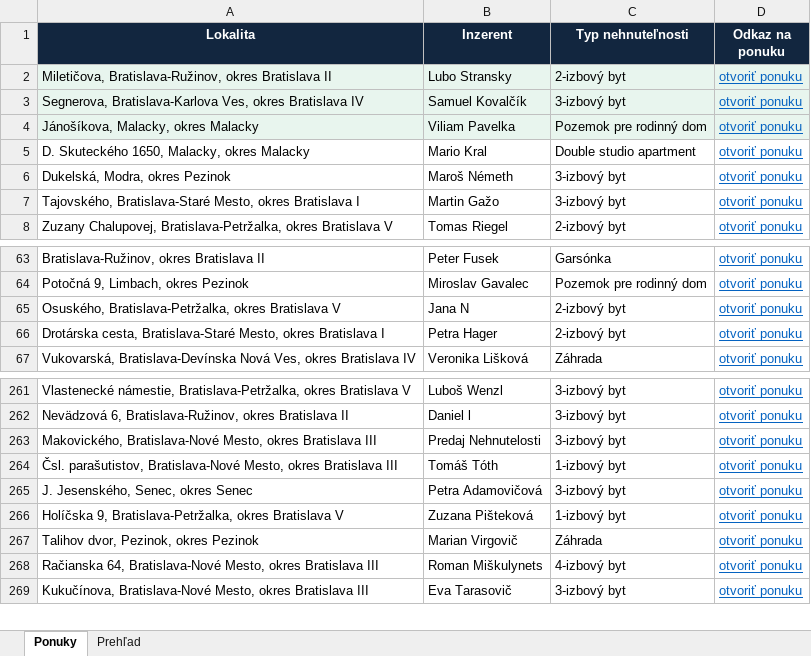
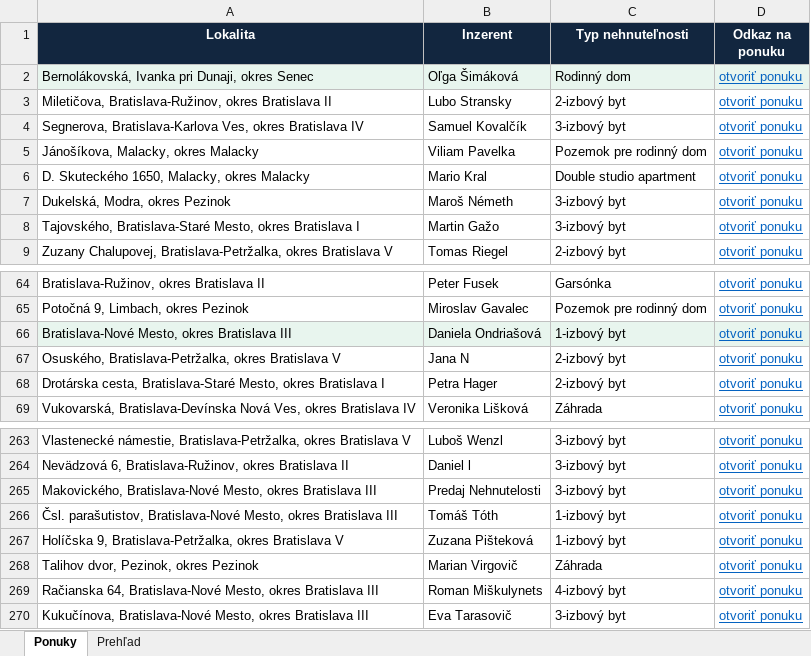
Before and after one commit to mrkubis-nest/nehnutelnosti-scraper, an Excel workbook: public/ponuky.xlsx, sheet Ponuky, drawn as a sheet; only a part is shown, gaps mark what is left out; values as stored, in another font and other column widths than the file's, no borders; removed rows and columns are numbered as before the commit, all else as after; the diff names each change by its address in the sheet, - before the commit and + after, or states it on an @@ line.

```diff
--- a/public/ponuky.xlsx (sheet Ponuky)
+++ b/public/ponuky.xlsx (sheet Ponuky)
+row 2: Bernolákovská, Ivanka pri Dunaji, okres Senec | Oľga Šimáková | Rodinný dom | otvoriť ponuku
-A3:D5 fill: #E8F5EE
+A3:D5 fill: none
+row 66: Bratislava-Nové Mesto, okres Bratislava III | Daniela Ondriašová | 1-izbový byt | otvoriť ponuku
-row 265: J. Jesenského, Senec, okres Senec | Petra Adamovičová | 3-izbový byt | otvoriť ponuku
```
Also changed, not shown: sheet Prehľad, 2 other files.
